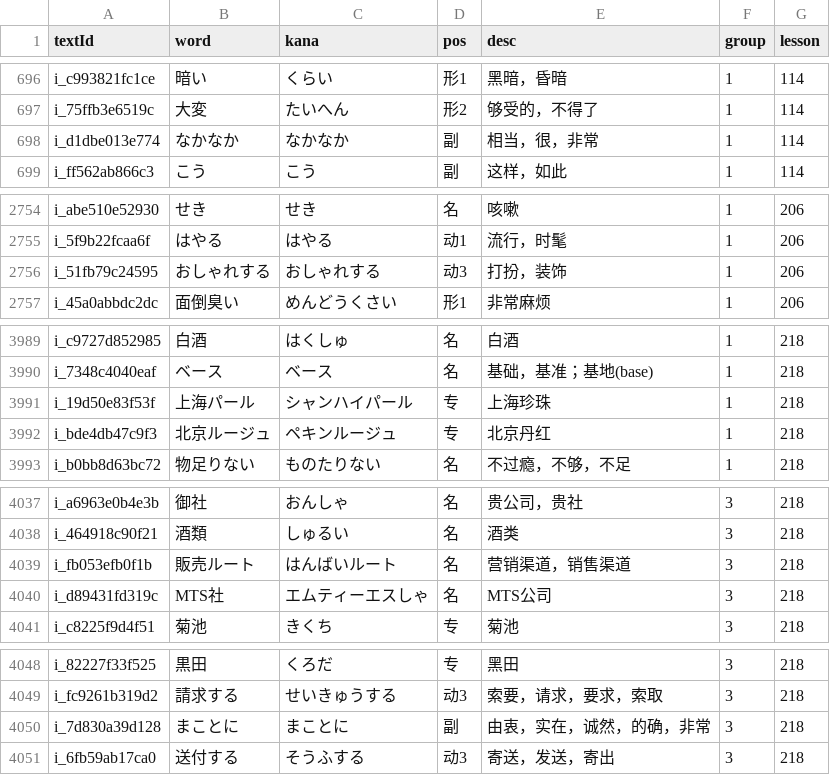
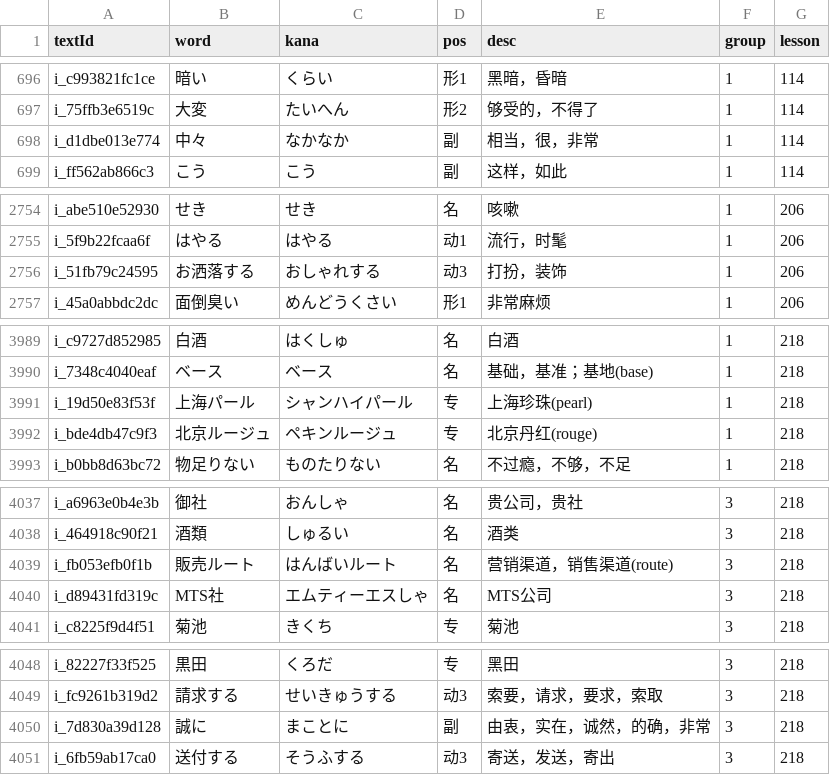
Before and after one commit to cencuansen/simple-pages, a CSV file: japanese/public/jsons/words.csv, drawn as a sheet; only a part is shown, gaps mark what is left out.

```diff
--- a/japanese/public/jsons/words.csv
+++ b/japanese/public/jsons/words.csv
@@ -697,3 +697,3 @@ i_c993821fc1ce,暗い,くらい,形1,黑暗，昏暗,1,114
 i_75ffb3e6519c,大変,たいへん,形2,够受的，不得了,1,114
-i_d1dbe013e774,なかなか,なかなか,副,相当，很，非常,1,114
+i_d1dbe013e774,中々,なかなか,副,相当，很，非常,1,114
 i_ff562ab866c3,こう,こう,副,这样，如此,1,114
@@ -2755,3 +2755,3 @@ i_abe510e52930,せき,せき,名,咳嗽,1,206
 i_5f9b22fcaa6f,はやる,はやる,动1,流行，时髦,1,206
-i_51fb79c24595,おしゃれする,おしゃれする,动3,打扮，装饰,1,206
+i_51fb79c24595,お洒落する,おしゃれする,动3,打扮，装饰,1,206
 i_45a0abbdc2dc,面倒臭い,めんどうくさい,形1,非常麻烦,1,206
@@ -3990,4 +3990,4 @@ i_c9727d852985,白酒,はくしゅ,名,白酒,1,218
 i_7348c4040eaf,ベース,ベース,名,基础，基准；基地(base),1,218
-i_19d50e83f53f,上海パール,シャンハイパール,专,上海珍珠,1,218
-i_bde4db47c9f3,北京ルージュ,ペキンルージュ,专,北京丹红,1,218
+i_19d50e83f53f,上海パール,シャンハイパール,专,上海珍珠(pearl),1,218
+i_bde4db47c9f3,北京ルージュ,ペキンルージュ,专,北京丹红(rouge),1,218
 i_b0bb8d63bc72,物足りない,ものたりない,名,不过瘾，不够，不足,1,218
@@ -4038,3 +4038,3 @@ i_a6963e0b4e3b,御社,おんしゃ,名,贵公司，贵社,3,218
 i_464918c90f21,酒類,しゅるい,名,酒类,3,218
-i_fb053efb0f1b,販売ルート,はんばいルート,名,营销渠道，销售渠道,3,218
+i_fb053efb0f1b,販売ルート,はんばいルート,名,营销渠道，销售渠道(route),3,218
 i_d89431fd319c,MTS社,エムティーエスしゃ,名,MTS公司,3,218
@@ -4049,3 +4049,3 @@ i_82227f33f525,黒田,くろだ,专,黑田,3,218
 i_fc9261b319d2,請求する,せいきゅうする,动3,索要，请求，要求，索取,3,218
-i_7d830a39d128,まことに,まことに,副,由衷，实在，诚然，的确，非常,3,218
+i_7d830a39d128,誠に,まことに,副,由衷，实在，诚然，的确，非常,3,218
 i_6fb59ab17ca0,送付する,そうふする,动3,寄送，发送，寄出,3,218
```
Also changed, not shown: japanese/public/jsons/lesson-contents.csv, japanese/public/jsons/lesson-translations.csv, 9 other files.
